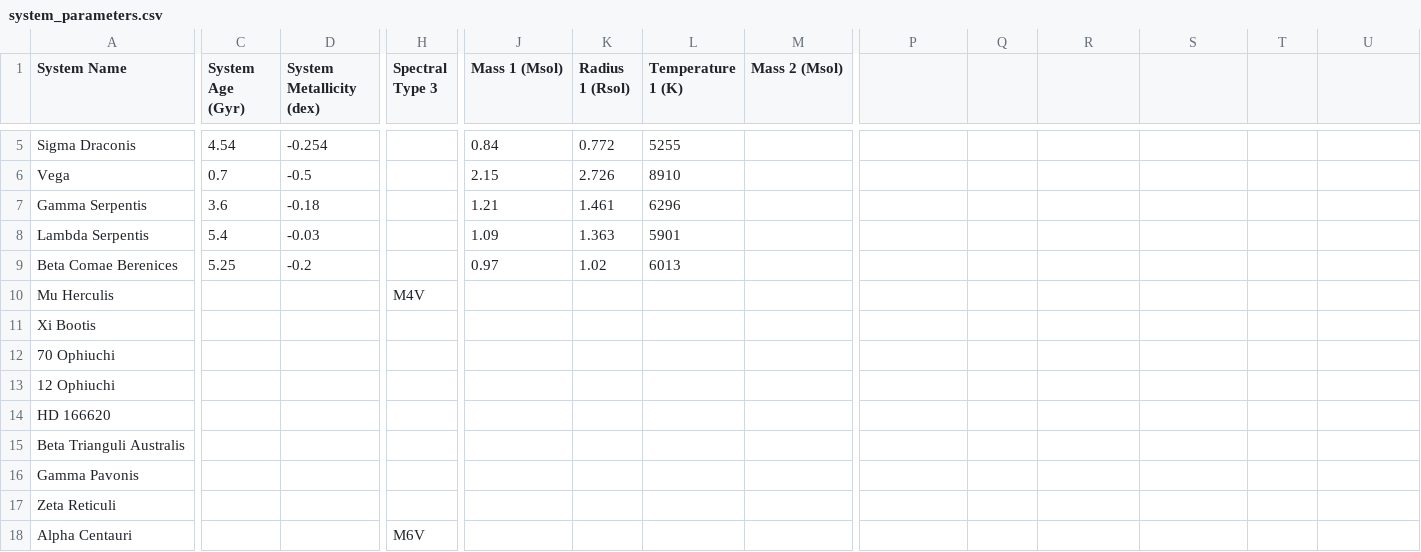
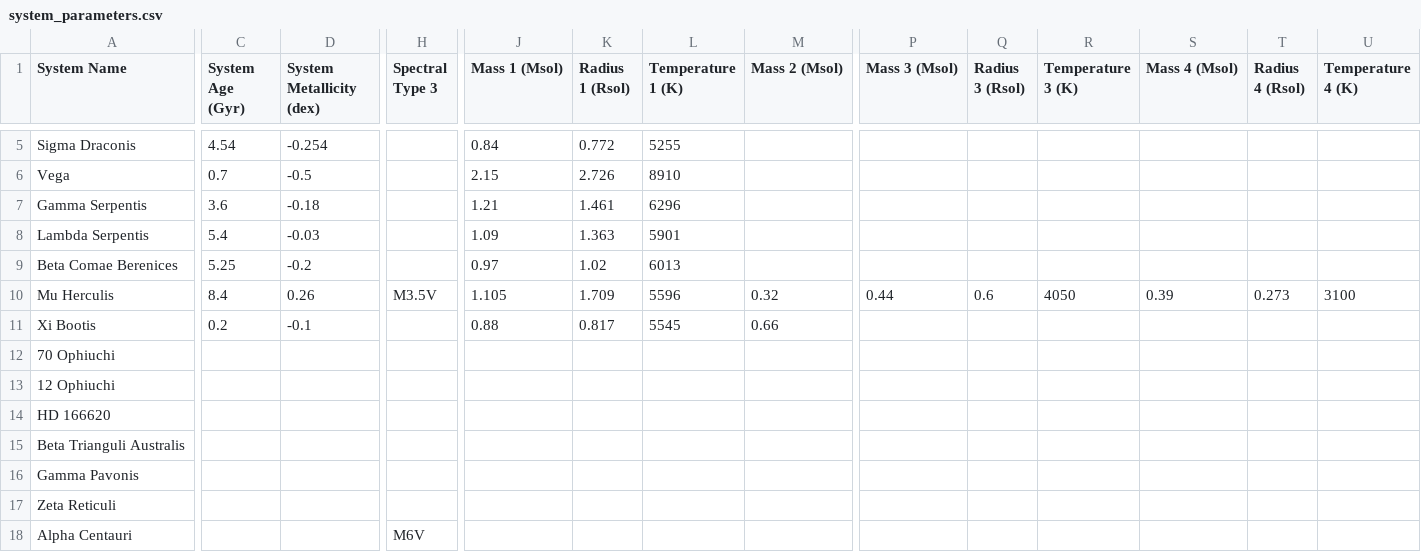
Before and after one commit to tcdoggett/gaia, a CSV file: src/planetary_system_data/system_parameters.csv, drawn as a sheet; only a part is shown, gaps mark what is left out; the diff covers the shown part only; the diff names each change by its address in the sheet, - before the commit and + after, or states it on an @@ line.

Commit message:
Update system_parameters.csv

```diff
--- a/src/planetary_system_data/system_parameters.csv
+++ b/src/planetary_system_data/system_parameters.csv
-P1: (empty)
+P1: Mass 3 (Msol)
-Q1: (empty)
+Q1: Radius 3 (Rsol)
-R1: (empty)
+R1: Temperature 3 (K)
-S1: (empty)
+S1: Mass 4 (Msol)
-T1: (empty)
+T1: Radius 4 (Rsol)
-U1: (empty)
+U1: Temperature 4 (K)
-C10 (System Age (Gyr)): (empty)
+C10 (System Age (Gyr)): 8.4
-D10 (System Metallicity (dex)): (empty)
+D10 (System Metallicity (dex)): 0.26
-H10 (Spectral Type 3): M4V
+H10 (Spectral Type 3): M3.5V
-J10 (Mass 1 (Msol)): (empty)
+J10 (Mass 1 (Msol)): 1.105
-K10 (Radius 1 (Rsol)): (empty)
+K10 (Radius 1 (Rsol)): 1.709
-L10 (Temperature 1 (K)): (empty)
+L10 (Temperature 1 (K)): 5596
-M10 (Mass 2 (Msol)): (empty)
+M10 (Mass 2 (Msol)): 0.32
-P10 (Mass 3 (Msol)): (empty)
+P10 (Mass 3 (Msol)): 0.44
-Q10 (Radius 3 (Rsol)): (empty)
+Q10 (Radius 3 (Rsol)): 0.6
-R10 (Temperature 3 (K)): (empty)
+R10 (Temperature 3 (K)): 4050
-S10 (Mass 4 (Msol)): (empty)
+S10 (Mass 4 (Msol)): 0.39
-T10 (Radius 4 (Rsol)): (empty)
+T10 (Radius 4 (Rsol)): 0.273
-U10 (Temperature 4 (K)): (empty)
+U10 (Temperature 4 (K)): 3100
-C11 (System Age (Gyr)): (empty)
+C11 (System Age (Gyr)): 0.2
-D11 (System Metallicity (dex)): (empty)
+D11 (System Metallicity (dex)): -0.1
-J11 (Mass 1 (Msol)): (empty)
+J11 (Mass 1 (Msol)): 0.88
-K11 (Radius 1 (Rsol)): (empty)
+K11 (Radius 1 (Rsol)): 0.817
-L11 (Temperature 1 (K)): (empty)
+L11 (Temperature 1 (K)): 5545
-M11 (Mass 2 (Msol)): (empty)
+M11 (Mass 2 (Msol)): 0.66
```
Also changed, not shown: 3 edited cells elsewhere in this file.
